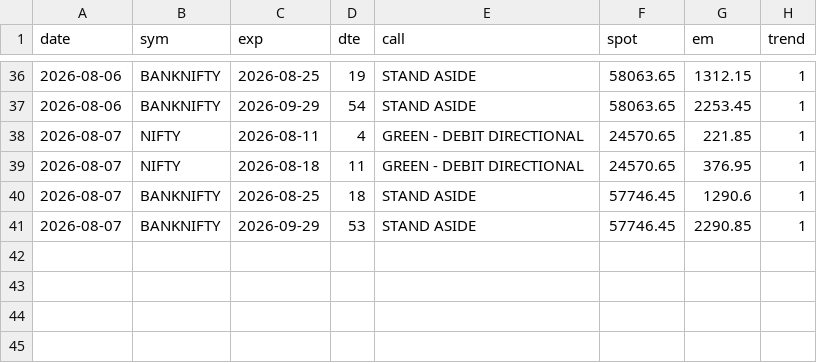
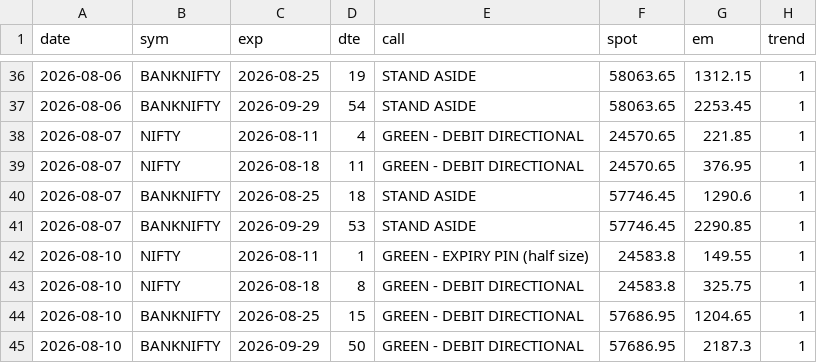
Before and after one commit to CGK0101/Smart-Money-Screener, a CSV file: data/fo_verdicts.csv, drawn as a sheet; only a part is shown, gaps mark what is left out.

```diff
--- a/data/fo_verdicts.csv
+++ b/data/fo_verdicts.csv
@@ -41 +41,5 @@ date,sym,exp,dte,call,spot,em,trend
 2026-08-07,BANKNIFTY,2026-09-29,53,STAND ASIDE,57746.45,2290.85,1
+2026-08-10,NIFTY,2026-08-11,1,GREEN - EXPIRY PIN (half size),24583.8,149.55,1
+2026-08-10,NIFTY,2026-08-18,8,GREEN - DEBIT DIRECTIONAL,24583.8,325.75,1
+2026-08-10,BANKNIFTY,2026-08-25,15,GREEN - DEBIT DIRECTIONAL,57686.95,1204.65,1
+2026-08-10,BANKNIFTY,2026-09-29,50,GREEN - DEBIT DIRECTIONAL,57686.95,2187.3,1
```
Also changed, not shown: data/events/block.csv, data/events/bulk.csv, 6 other files.
